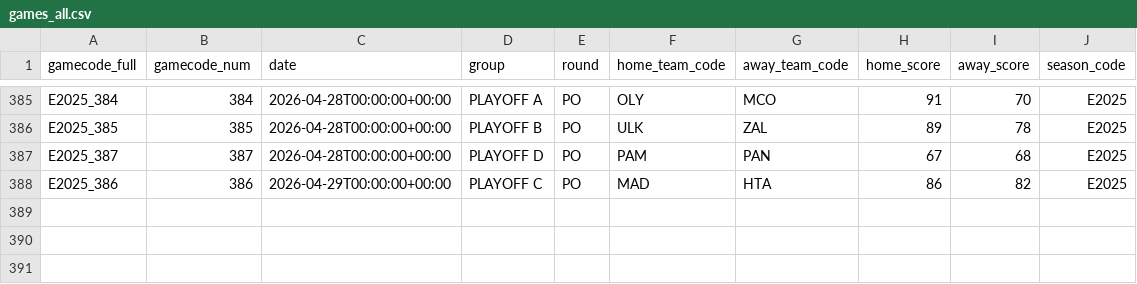
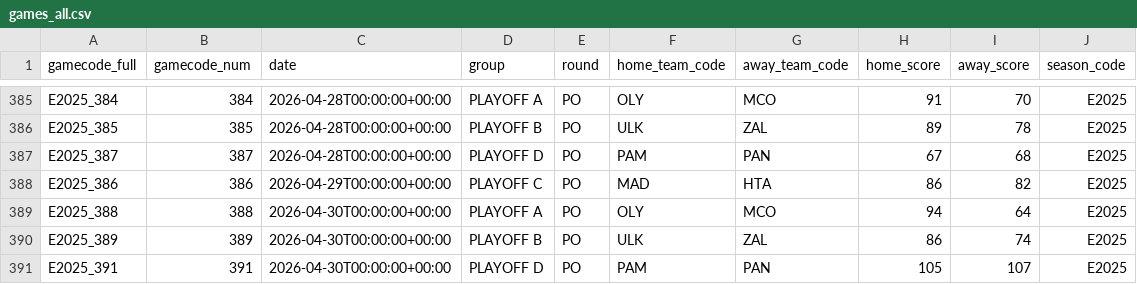
Before and after one commit to Petropov/Euroleague, a CSV file: data/curated/games_all.csv, drawn as a sheet; only a part is shown, gaps mark what is left out.

```diff
--- a/data/curated/games_all.csv
+++ b/data/curated/games_all.csv
@@ -388 +388,4 @@ E2025_387,387,2026-04-28T00:00:00+00:00,PLAYOFF D,PO,PAM,PAN,67,68,E2025
 E2025_386,386,2026-04-29T00:00:00+00:00,PLAYOFF C,PO,MAD,HTA,86,82,E2025
+E2025_388,388,2026-04-30T00:00:00+00:00,PLAYOFF A,PO,OLY,MCO,94,64,E2025
+E2025_389,389,2026-04-30T00:00:00+00:00,PLAYOFF B,PO,ULK,ZAL,86,74,E2025
+E2025_391,391,2026-04-30T00:00:00+00:00,PLAYOFF D,PO,PAM,PAN,105,107,E2025
```
Also changed, not shown: data/curated/games.csv, data/curated/player_game.csv, 2 other files.
